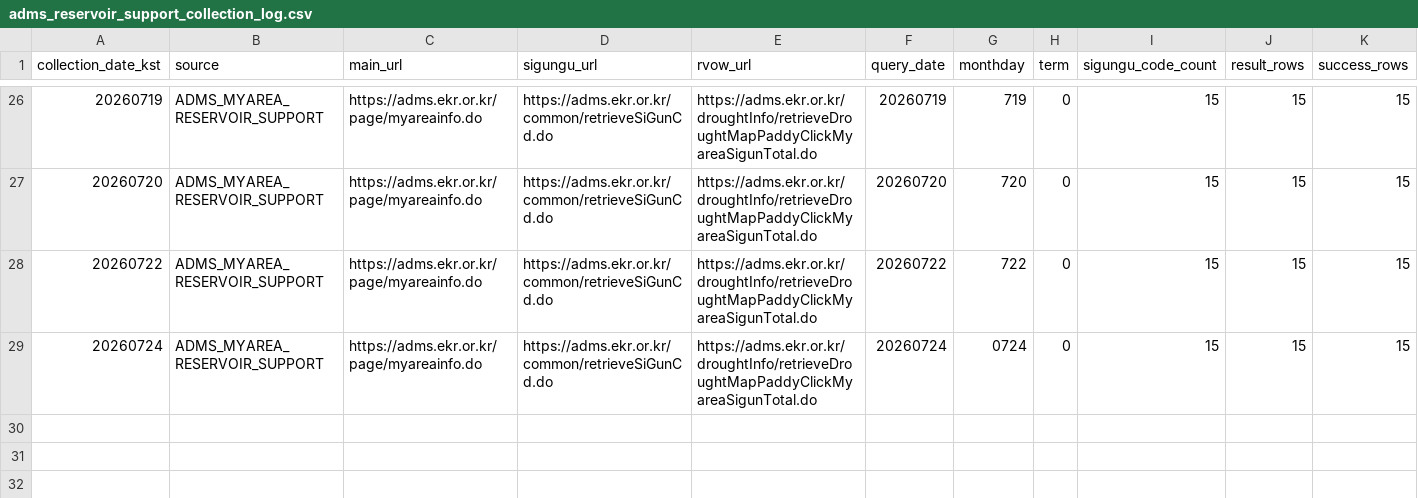
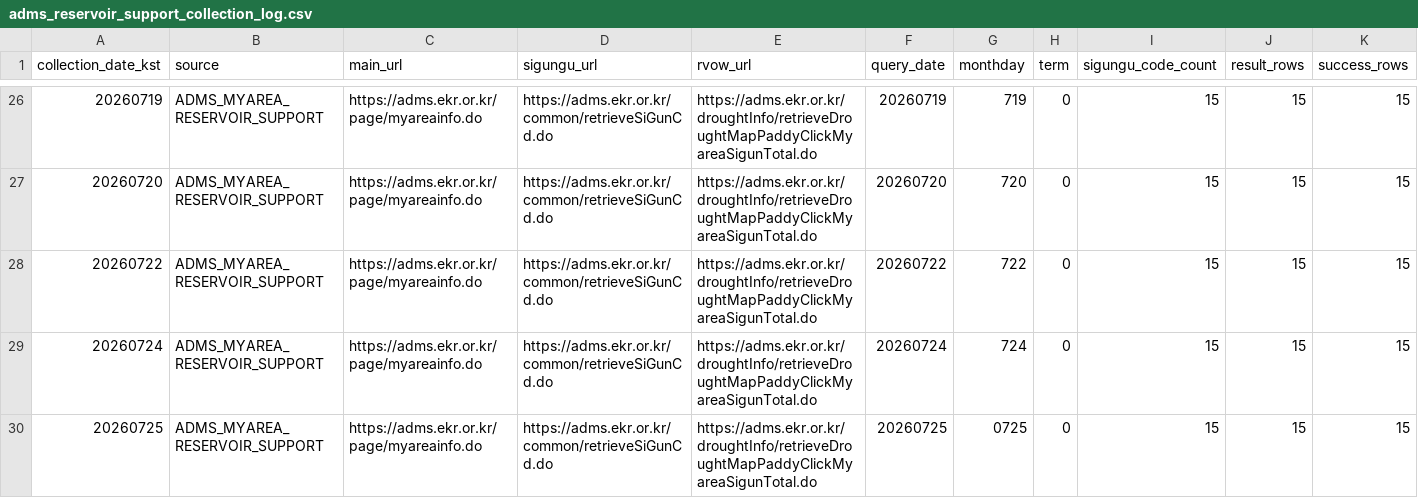
Before and after one commit to kara320090/AquaGuard-AI, a CSV file: data/metadata/adms_reservoir_support_collection_log.csv, drawn as a sheet; only a part is shown, gaps mark what is left out; rows hold the shown columns only; the diff names each change by its address in the sheet, - before the commit and + after, or states it on an @@ line.

```diff
--- a/data/metadata/adms_reservoir_support_collection_log.csv
+++ b/data/metadata/adms_reservoir_support_collection_log.csv
-G29 (monthday): 0724
+G29 (monthday): 724
+row 30: 20260725 | ADMS_MYAREA_RESERVOIR_SUPPORT | https://adms.ekr.or.kr/page/myareainfo.do | https://adms.ekr.or.kr/common/retrieveSiGunCd.do | https://adms.ekr.or.kr/droughtInfo/retrieveDroughtMapPaddyClickMyareaSigunTotal.do | 20260725 | 0725 | 0 | 15 | 15 | 15
```
Also changed, not shown: data/metadata/adms_soil_moisture_collection_log.csv, data/metadata/kma_aws_weather_collection_log.csv, 22 other files.
